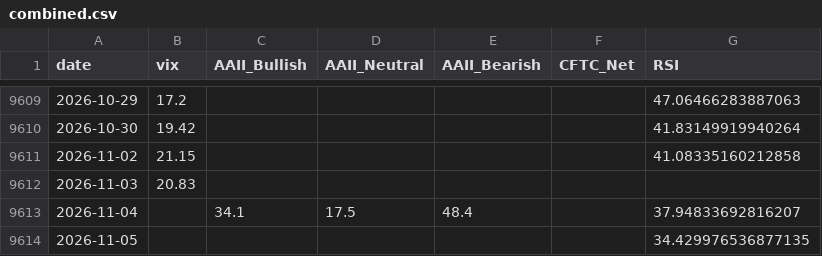
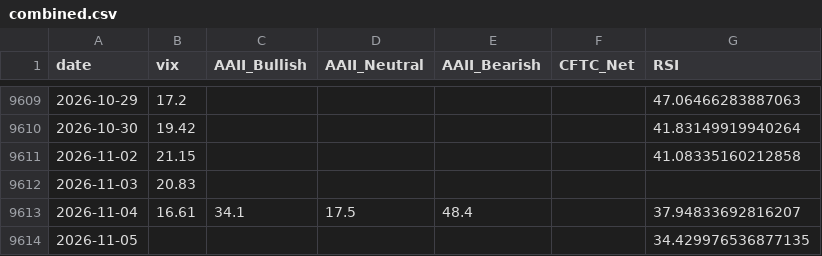
Before and after one commit to yasunogithub/market-reminder, a CSV file: data/combined.csv, drawn as a sheet; only a part is shown, gaps mark what is left out.

```diff
--- a/data/combined.csv
+++ b/data/combined.csv
@@ -9612,3 +9612,3 @@
 2026-11-03,20.83,,,,,
-2026-11-04,,34.1,17.5,48.4,,37.94833692816207
+2026-11-04,16.61,34.1,17.5,48.4,,37.94833692816207
 2026-11-05,,,,,,34.429976536877135
```
Also changed, not shown: data/vix.csv, 3 other files.
